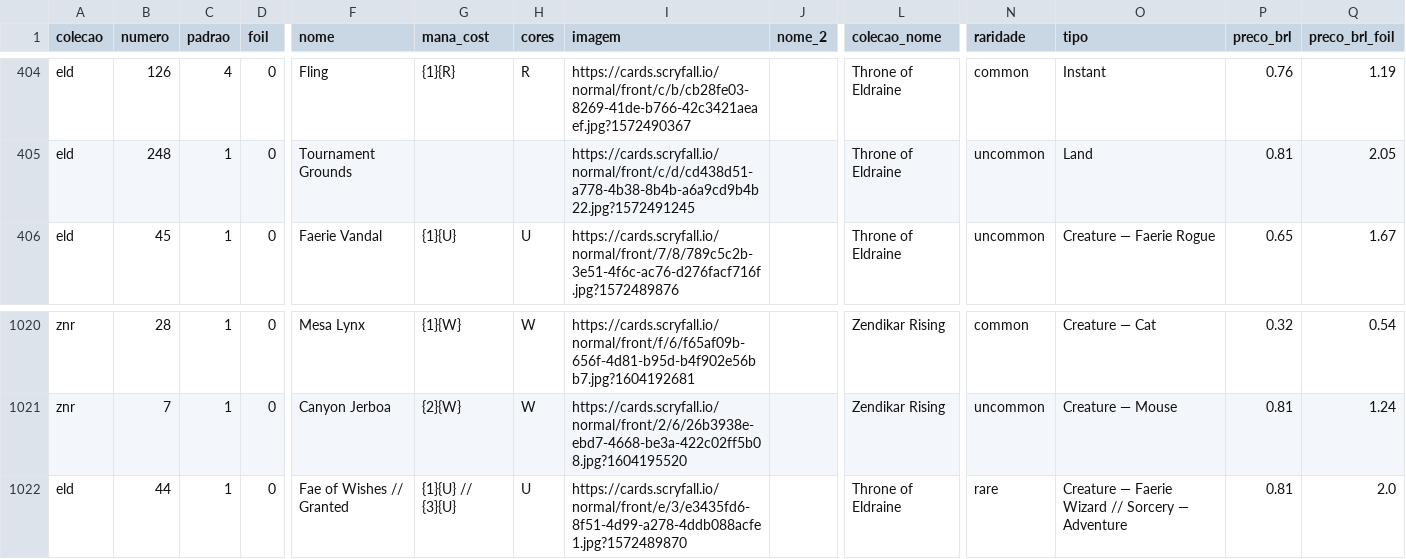
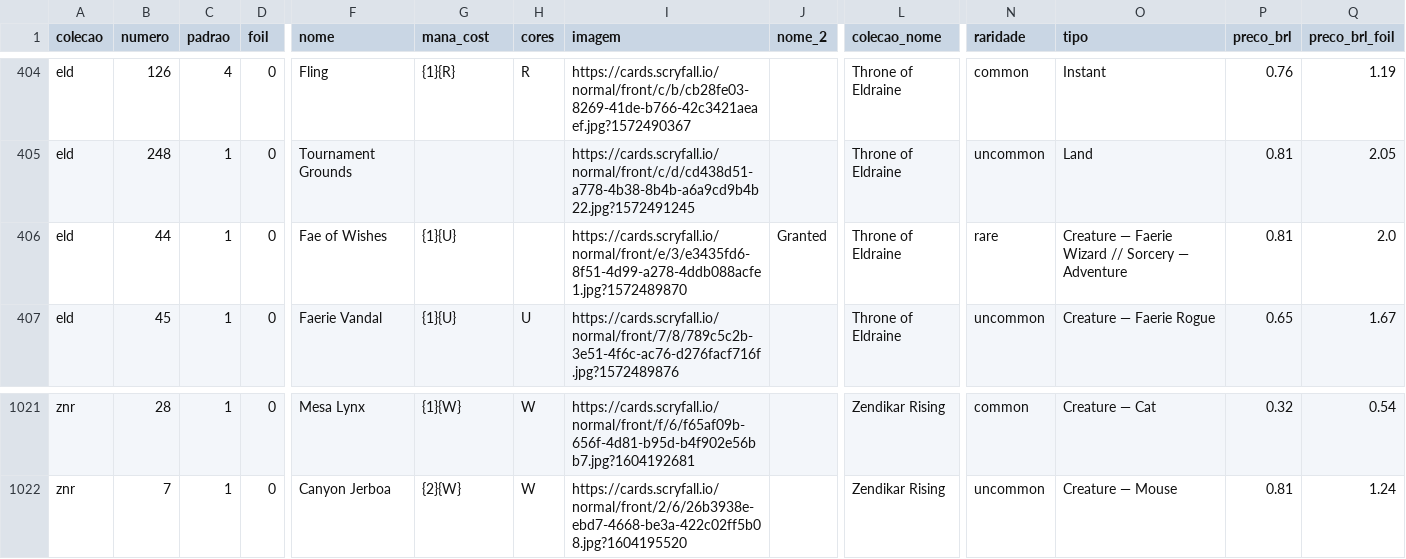
Before and after one commit to a-ruivo/mtg-cards-price-via-scryfall-api, a CSV file: cartas_magic_detalhadas.csv, drawn as a sheet; only a part is shown, gaps mark what is left out; removed rows and columns are numbered as before the commit, all else as after; rows hold the shown columns only; the diff names each change by its address in the sheet, - before the commit and + after, or states it on an @@ line.

Commit message:
Substituição completa via Streamlit

```diff
--- a/cartas_magic_detalhadas.csv
+++ b/cartas_magic_detalhadas.csv
+row 406: eld | 44 | 1 | 0 | Fae of Wishes | {1}{U} |  | https://cards.scryfall.io/normal/front/e/3/e3435fd6-8f51-4d99-a278-4ddb088acfe1.jpg?1572489870 | Granted | Throne of Eldraine | rare | Creature — Faerie Wizard // Sorcery — Adventure | 0.81 | 2.0
-row 1022: eld | 44 | 1 | 0 | Fae of Wishes // Granted | {1}{U} // {3}{U} | U | https://cards.scryfall.io/normal/front/e/3/e3435fd6-8f51-4d99-a278-4ddb088acfe1.jpg?1572489870 |  | Throne of Eldraine | rare | Creature — Faerie Wizard // Sorcery — Adventure | 0.81 | 2.0
```
